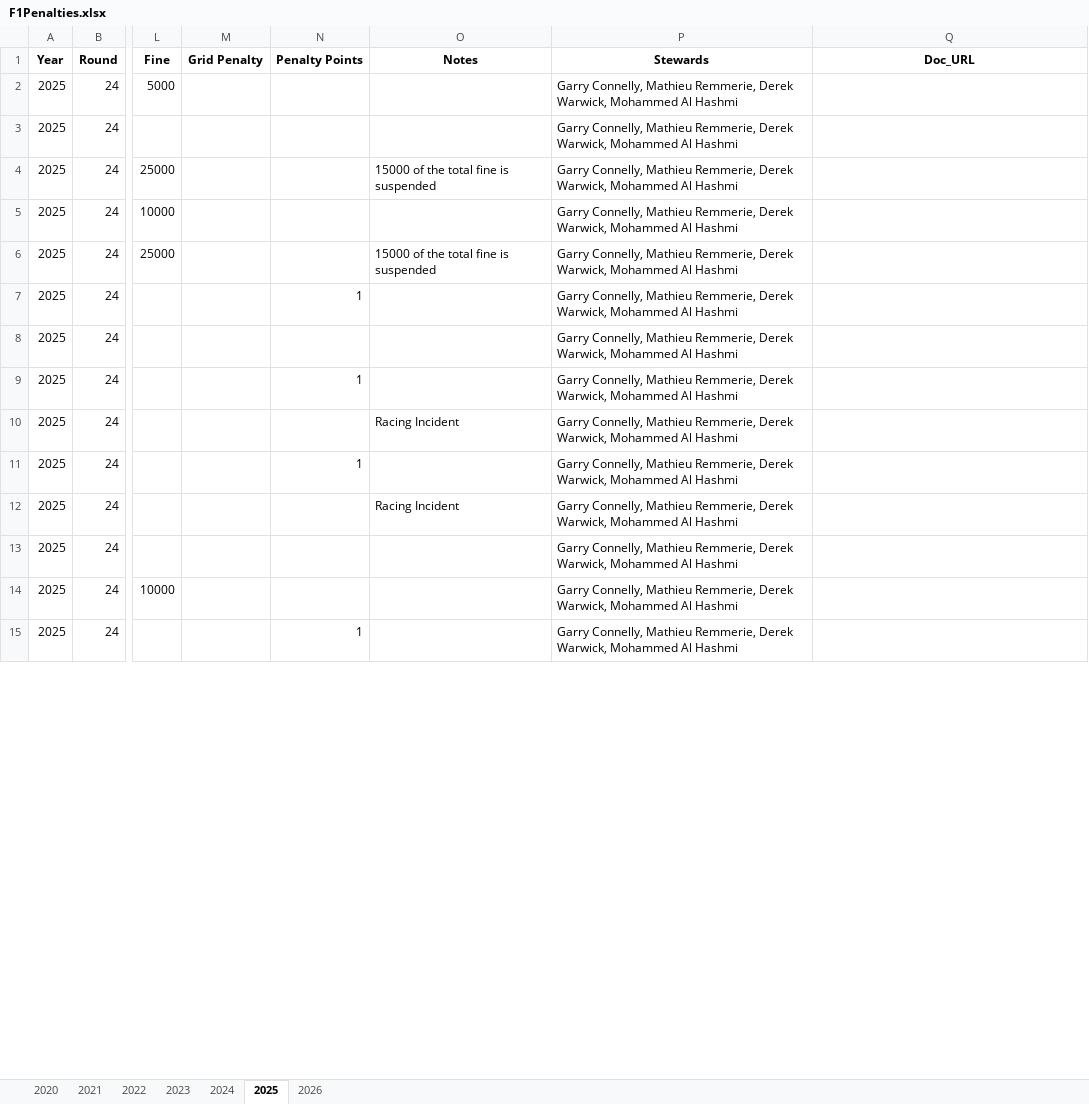
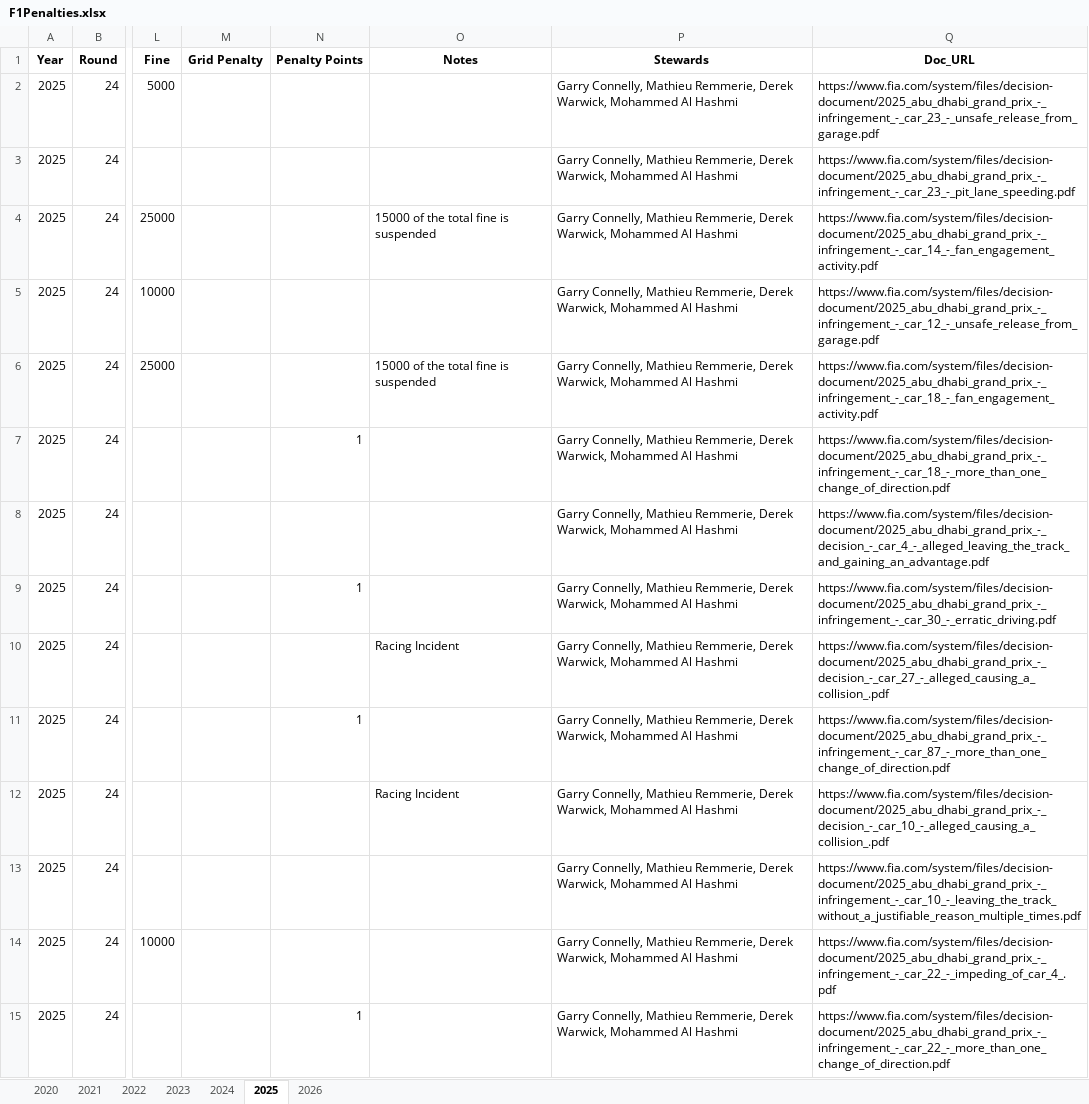
Before and after one commit to j5t3313/F1_Penalties_Dashboard, an Excel workbook: data/F1Penalties.xlsx, sheet 2025, drawn as a sheet; only a part is shown, gaps mark what is left out; values as stored, in another font and other column widths than the file's, no borders; the diff covers the shown part only; the diff names each change by its address in the sheet, - before the commit and + after, or states it on an @@ line.

```diff
--- a/data/F1Penalties.xlsx (sheet 2025)
+++ b/data/F1Penalties.xlsx (sheet 2025)
-Q2 (Doc_URL): (empty)
+Q2 (Doc_URL): https://www.fia.com/system/files/decision-document/2025_abu_dhabi_grand_prix_-_infringement_-_car_23_-_unsafe_release_from_garage.pdf
-Q3 (Doc_URL): (empty)
+Q3 (Doc_URL): https://www.fia.com/system/files/decision-document/2025_abu_dhabi_grand_prix_-_infringement_-_car_23_-_pit_lane_speeding.pdf
-Q4 (Doc_URL): (empty)
+Q4 (Doc_URL): https://www.fia.com/system/files/decision-document/2025_abu_dhabi_grand_prix_-_infringement_-_car_14_-_fan_engagement_activity.pdf
-Q5 (Doc_URL): (empty)
+Q5 (Doc_URL): https://www.fia.com/system/files/decision-document/2025_abu_dhabi_grand_prix_-_infringement_-_car_12_-_unsafe_release_from_garage.pdf
-Q6 (Doc_URL): (empty)
+Q6 (Doc_URL): https://www.fia.com/system/files/decision-document/2025_abu_dhabi_grand_prix_-_infringement_-_car_18_-_fan_engagement_activity.pdf
-Q7 (Doc_URL): (empty)
+Q7 (Doc_URL): https://www.fia.com/system/files/decision-document/2025_abu_dhabi_grand_prix_-_infringement_-_car_18_-_more_than_one_change_of_direction.pdf
-Q8 (Doc_URL): (empty)
+Q8 (Doc_URL): https://www.fia.com/system/files/decision-document/2025_abu_dhabi_grand_prix_-_decision_-_car_4_-_alleged_leaving_the_track_and_gaining_an_advantage.pdf
-Q9 (Doc_URL): (empty)
+Q9 (Doc_URL): https://www.fia.com/system/files/decision-document/2025_abu_dhabi_grand_prix_-_infringement_-_car_30_-_erratic_driving.pdf
-Q10 (Doc_URL): (empty)
+Q10 (Doc_URL): https://www.fia.com/system/files/decision-document/2025_abu_dhabi_grand_prix_-_decision_-_car_27_-_alleged_causing_a_collision_.pdf
-Q11 (Doc_URL): (empty)
+Q11 (Doc_URL): https://www.fia.com/system/files/decision-document/2025_abu_dhabi_grand_prix_-_infringement_-_car_87_-_more_than_one_change_of_direction.pdf
-Q12 (Doc_URL): (empty)
+Q12 (Doc_URL): https://www.fia.com/system/files/decision-document/2025_abu_dhabi_grand_prix_-_decision_-_car_10_-_alleged_causing_a_collision_.pdf
-Q13 (Doc_URL): (empty)
+Q13 (Doc_URL): https://www.fia.com/system/files/decision-document/2025_abu_dhabi_grand_prix_-_infringement_-_car_10_-_leaving_the_track_without_a_justifiable_reason_multiple_times.pdf
-Q14 (Doc_URL): (empty)
+Q14 (Doc_URL): https://www.fia.com/system/files/decision-document/2025_abu_dhabi_grand_prix_-_infringement_-_car_22_-_impeding_of_car_4_.pdf
-Q15 (Doc_URL): (empty)
+Q15 (Doc_URL): https://www.fia.com/system/files/decision-document/2025_abu_dhabi_grand_prix_-_infringement_-_car_22_-_more_than_one_change_of_direction.pdf
```
Also changed, not shown: 146 edited cells elsewhere in this sheet.
